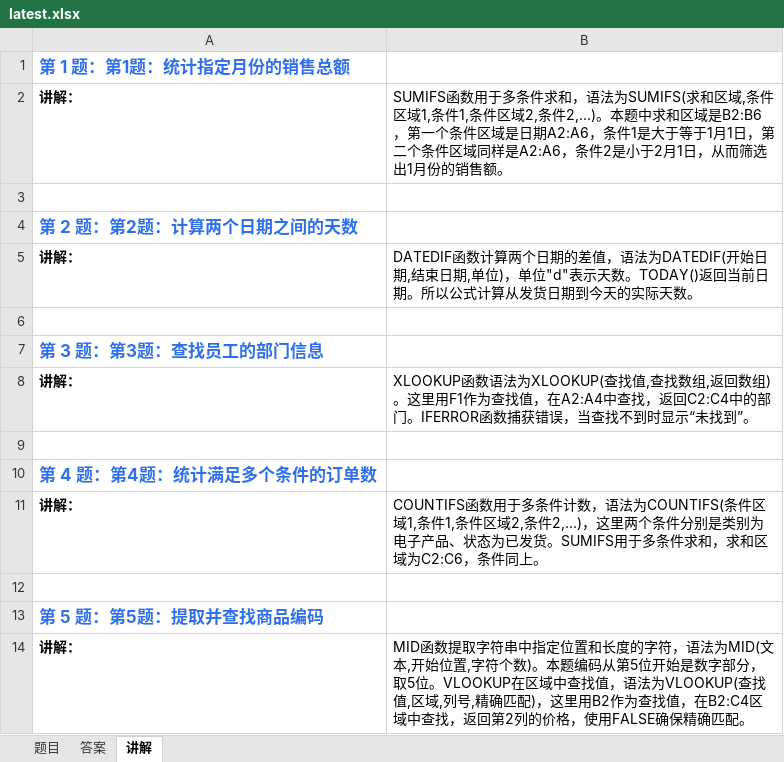
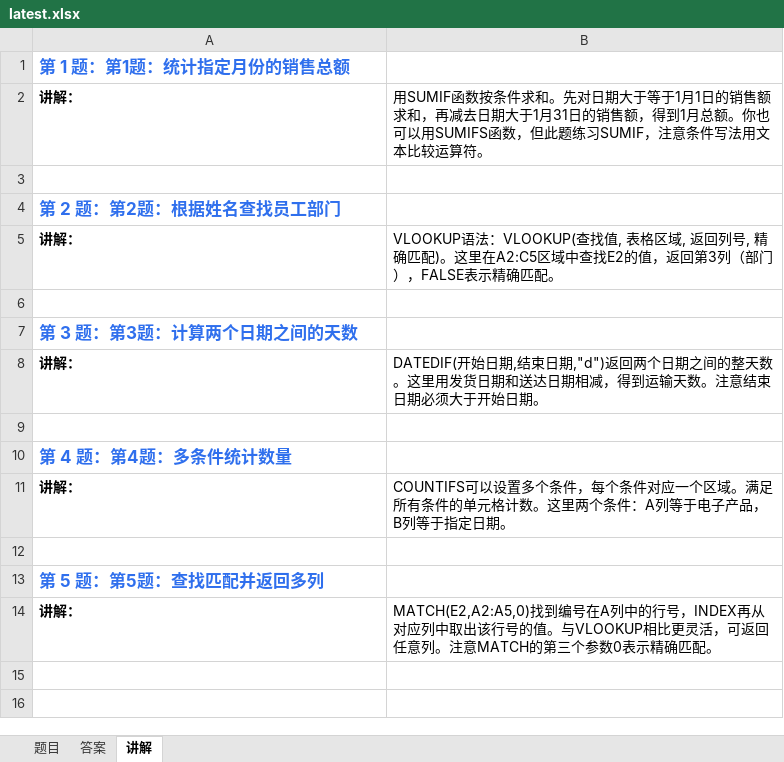
Before and after one commit to Fiona0706/English-Daily-Speaking, an Excel workbook: excel/latest.xlsx, sheet 讲解, drawn as a sheet; values as stored, in another font and other column widths than the file's, no borders; the diff names each change by its address in the sheet, - before the commit and + after, or states it on an @@ line.

```diff
--- a/excel/latest.xlsx (sheet 讲解)
+++ b/excel/latest.xlsx (sheet 讲解)
-B2: SUMIFS函数用于多条件求和，语法为SUMIFS(求和区域,条件区域1,条件1,条件区域2,条件2,...)。本题中求和区域是B2:B6，第一个条件区域是日期A2:A6，条件1是大于等于1月1日，第二个条件区域同样是A2:A6，条件2是小于2月1日，从而筛选出1月份的销售额。
+B2: 用SUMIF函数按条件求和。先对日期大于等于1月1日的销售额求和，再减去日期大于1月31日的销售额，得到1月总额。你也可以用SUMIFS函数，但此题练习SUMIF，注意条件写法用文本比较运算符。
-A4: 第 2 题：第2题：计算两个日期之间的天数
+A4: 第 2 题：第2题：根据姓名查找员工部门
-B5: DATEDIF函数计算两个日期的差值，语法为DATEDIF(开始日期,结束日期,单位)，单位"d"表示天数。TODAY()返回当前日期。所以公式计算从发货日期到今天的实际天数。
+B5: VLOOKUP语法：VLOOKUP(查找值, 表格区域, 返回列号, 精确匹配)。这里在A2:C5区域中查找E2的值，返回第3列（部门），FALSE表示精确匹配。
-A7: 第 3 题：第3题：查找员工的部门信息
+A7: 第 3 题：第3题：计算两个日期之间的天数
-B8: XLOOKUP函数语法为XLOOKUP(查找值,查找数组,返回数组)。这里用F1作为查找值，在A2:A4中查找，返回C2:C4中的部门。IFERROR函数捕获错误，当查找不到时显示“未找到”。
+B8: DATEDIF(开始日期,结束日期,"d")返回两个日期之间的整天数。这里用发货日期和送达日期相减，得到运输天数。注意结束日期必须大于开始日期。
-A10: 第 4 题：第4题：统计满足多个条件的订单数
+A10: 第 4 题：第4题：多条件统计数量
-B11: COUNTIFS函数用于多条件计数，语法为COUNTIFS(条件区域1,条件1,条件区域2,条件2,...)，这里两个条件分别是类别为电子产品、状态为已发货。SUMIFS用于多条件求和，求和区域为C2:C6，条件同上。
+B11: COUNTIFS可以设置多个条件，每个条件对应一个区域。满足所有条件的单元格计数。这里两个条件：A列等于电子产品，B列等于指定日期。
-A13: 第 5 题：第5题：提取并查找商品编码
+A13: 第 5 题：第5题：查找匹配并返回多列
-B14: MID函数提取字符串中指定位置和长度的字符，语法为MID(文本,开始位置,字符个数)。本题编码从第5位开始是数字部分，取5位。VLOOKUP在区域中查找值，语法为VLOOKUP(查找值,区域,列号,精确匹配)，这里用B2作为查找值，在B2:C4区域中查找，返回第2列的价格，使用FALSE确保精确匹配…
+B14: MATCH(E2,A2:A5,0)找到编号在A列中的行号，INDEX再从对应列中取出该行号的值。与VLOOKUP相比更灵活，可返回任意列。注意MATCH的第三个参数0表示精确匹配…
```
Also changed, not shown: sheet 题目, sheet 答案, 20 other files.
